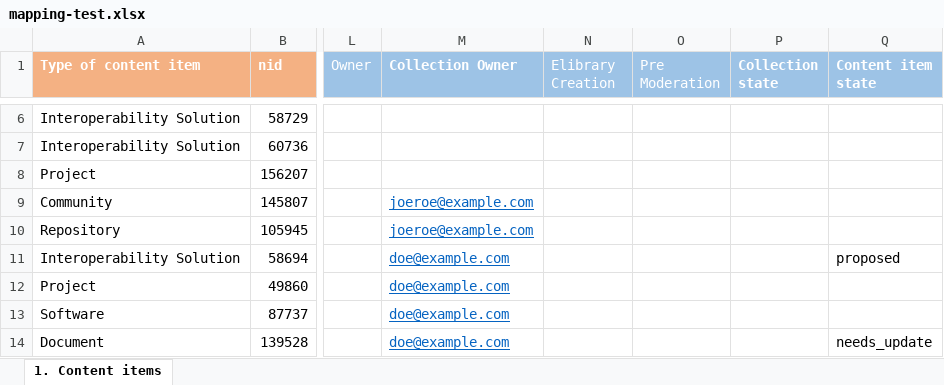
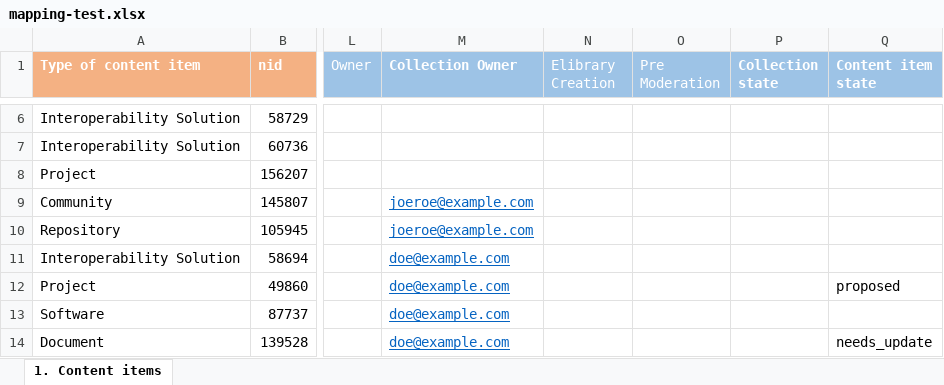
Before and after one commit to ec-europa/joinup-dev, an Excel workbook: resources/migrate/mapping-test.xlsx, sheet 1. Content items, drawn as a sheet; only a part is shown, gaps mark what is left out; values as stored, in another font and other column widths than the file's, no borders; table styles not drawn; the diff names each change by its address in the sheet, - before the commit and + after, or states it on an @@ line.

Commit message:
ISAICP-3068: State for 'release' migration.

```diff
--- a/resources/migrate/mapping-test.xlsx (sheet 1. Content items)
+++ b/resources/migrate/mapping-test.xlsx (sheet 1. Content items)
-Q11 (Content item state): proposed
+Q11 (Content item state): (empty)
-Q12 (Content item state): (empty)
+Q12 (Content item state): proposed
```
Also changed, not shown: 7 other files.
